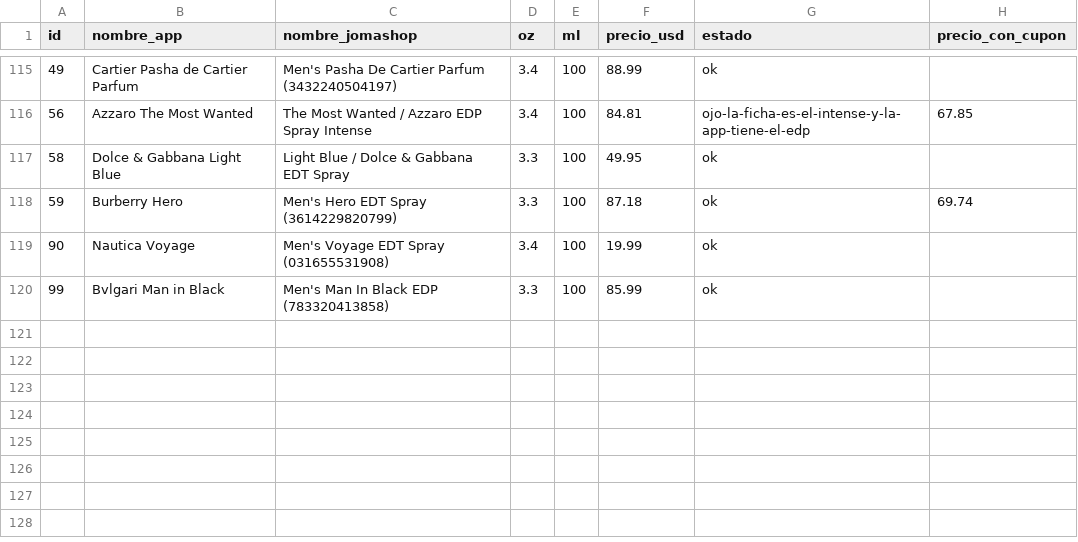
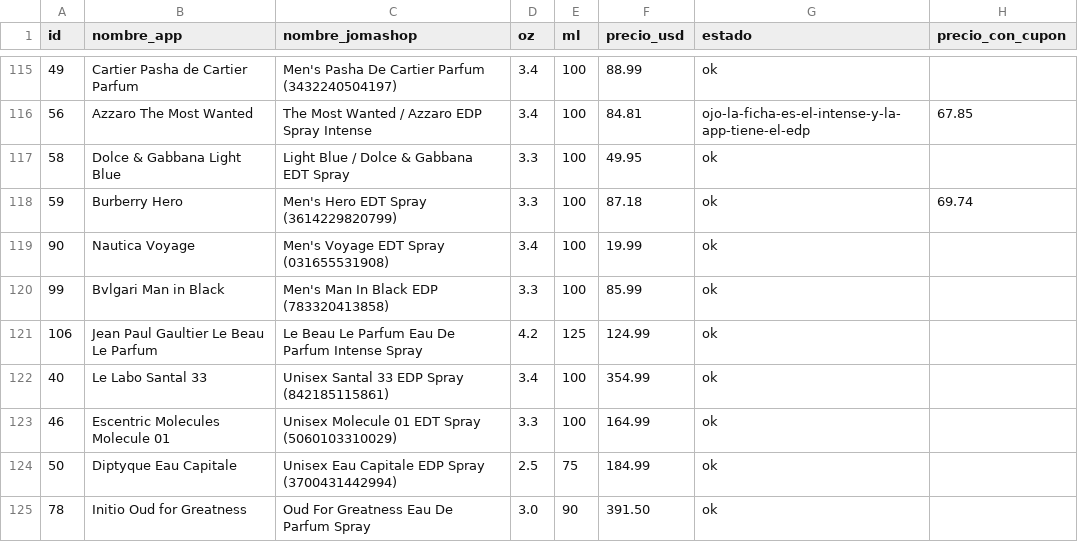
Before and after one commit to kepena/buscador_perfumes, a CSV file: precios-jomashop.csv, drawn as a sheet; only a part is shown, gaps mark what is left out.

```diff
--- a/precios-jomashop.csv
+++ b/precios-jomashop.csv
@@ -120 +120,6 @@ id,nombre_app,nombre_jomashop,oz,ml,precio_usd,estado,precio_con_cupon
 99,Bvlgari Man in Black,Men's Man In Black EDP (783320413858),3.3,100,85.99,ok,
+106,Jean Paul Gaultier Le Beau Le Parfum,Le Beau Le Parfum Eau De Parfum Intense Spray,4.2,125,124.99,ok,
+40,Le Labo Santal 33,Unisex Santal 33 EDP Spray (842185115861),3.4,100,354.99,ok,
+46,Escentric Molecules Molecule 01,Unisex Molecule 01 EDT Spray (5060103310029),3.3,100,164.99,ok,
+50,Diptyque Eau Capitale,Unisex Eau Capitale EDP Spray (3700431442994),2.5,75,184.99,ok,
+78,Initio Oud for Greatness,Oud For Greatness Eau De Parfum Spray,3.0,90,391.50,ok,
```
